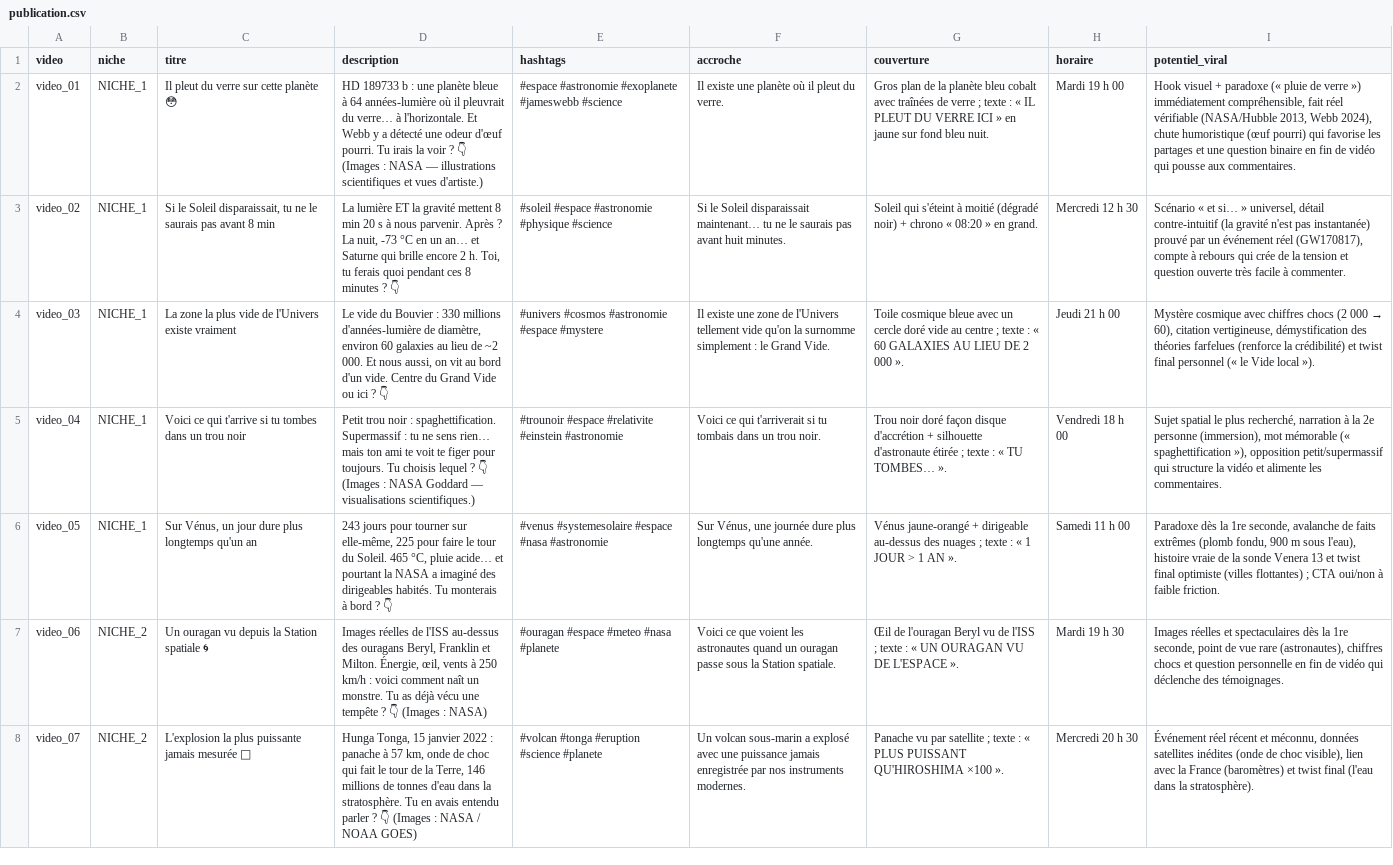
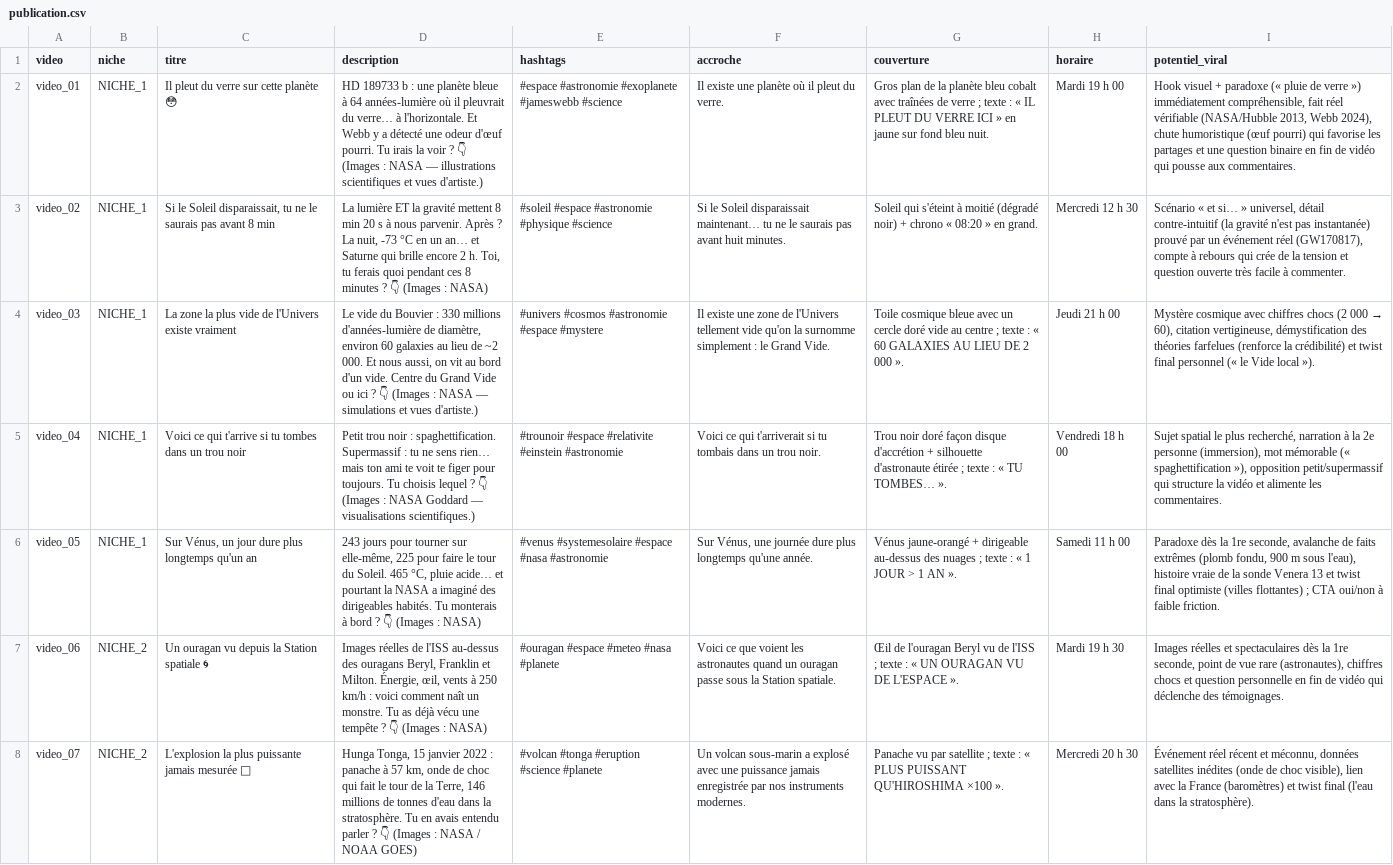
Before and after one commit to II-nathan-II/n, a CSV file: TikTok_Viral_Project/PUBLICATION/publication.csv, drawn as a sheet; only a part is shown; the diff names each change by its address in the sheet, - before the commit and + after, or states it on an @@ line.

```diff
--- a/TikTok_Viral_Project/PUBLICATION/publication.csv
+++ b/TikTok_Viral_Project/PUBLICATION/publication.csv
-D3 (description): …? 👇
+D3 (description): …? 👇 (Images : NASA)
-D4 (description): …? 👇
+D4 (description): …? 👇 (Images : NASA — simulations et vues d'artiste.)
-D6 (description): …? 👇
+D6 (description): …? 👇 (Images : NASA)
```
Also changed, not shown: 5 other files.
